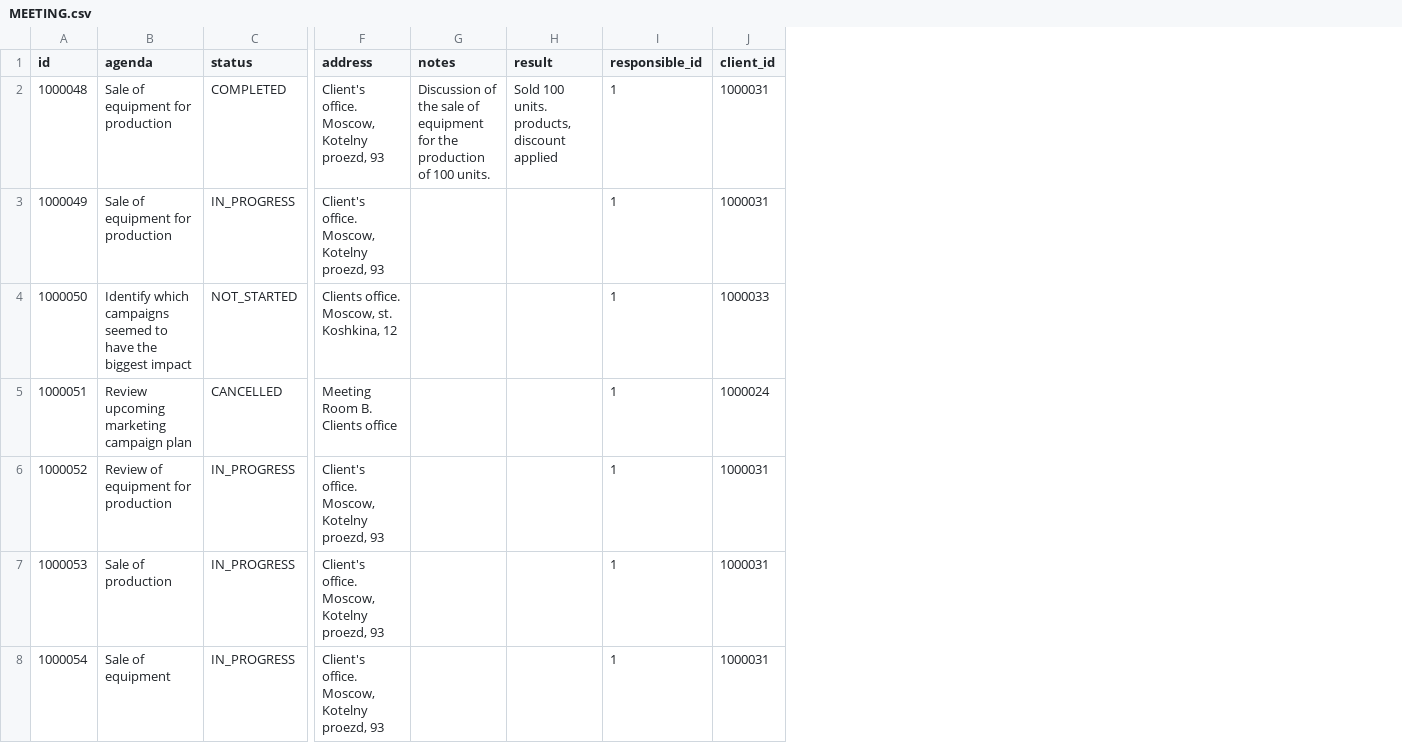
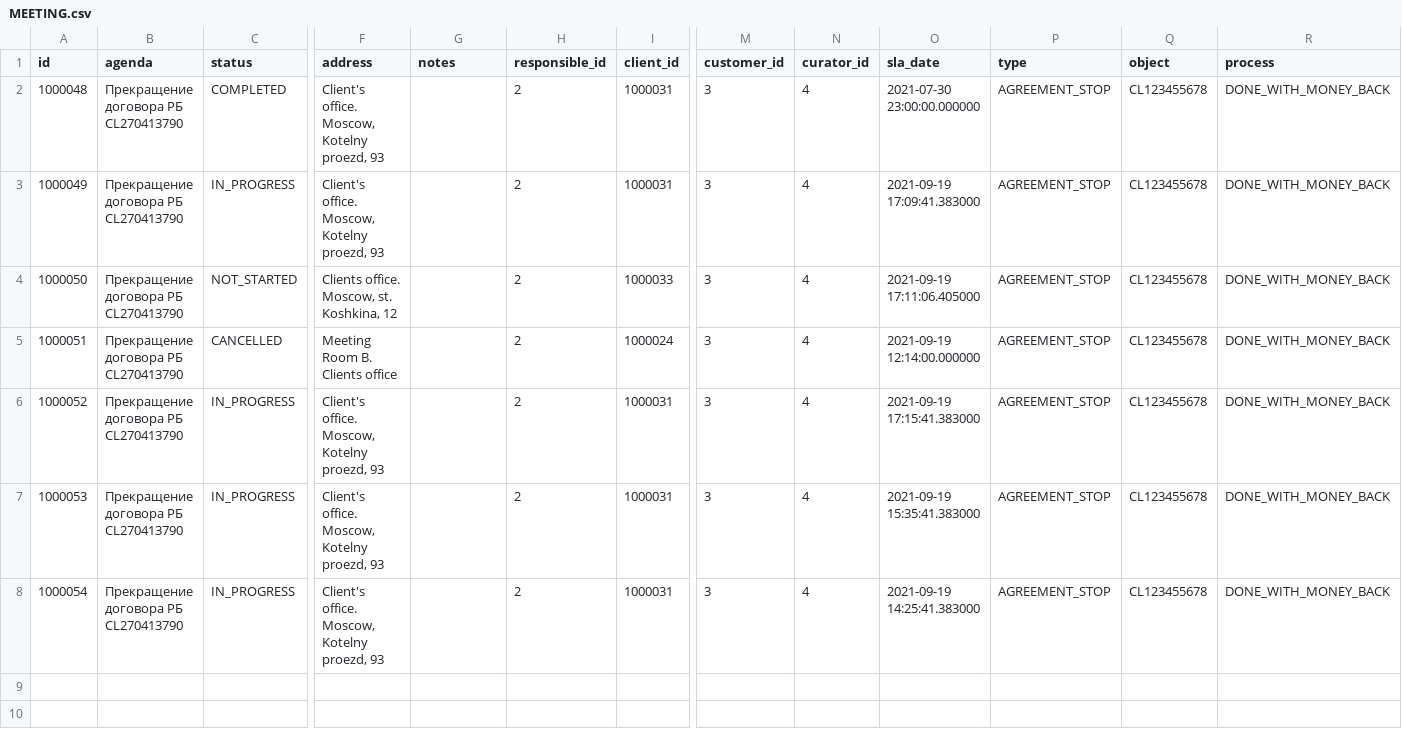
Before and after one commit to CX-Box/cxbox-demo, a CSV file: src/main/resources/db/data/MEETING.csv, drawn as a sheet; only a part is shown, gaps mark what is left out; removed rows and columns are numbered as before the commit, all else as after; the diff names each change by its address in the sheet, - before the commit and + after, or states it on an @@ line.

Commit message:
demo review

```diff
--- a/src/main/resources/db/data/MEETING.csv
+++ b/src/main/resources/db/data/MEETING.csv
-column H (result), row 2: Sold 100 units. products, discount applied
+column M (customer_id), rows 2-8: all 3
+column N (curator_id), rows 2-8: all 4
+column O (sla_date), rows 2-8: 2021-07-30 23:00:00.000000 | 2021-09-19 17:09:41.383000 | 2021-09-19 17:11:06.405000 | 2021-09-19 12:14:00.000000 | 2021-09-19 17:15:41.383000 | 2021-09-19 15:35:41.383000 | 2021-09-19 14:25:41.383000
+column P (type), rows 2-8: all AGREEMENT_STOP
+column Q (object), rows 2-8: all CL123455678
+column R (process), rows 2-8: all DONE_WITH_MONEY_BACK
-B2:B3 (agenda): Sale of equipment for production
+B2:B3 (agenda): Прекращение договора РБ CL270413790
-G2 (notes): Discussion of the sale of equipment for the production of 100 units.
+G2 (notes): (empty)
-H2:H8 (responsible_id): 1
+H2:H8 (responsible_id): 2
-B4 (agenda): Identify which campaigns seemed to have the biggest impact
+B4 (agenda): Прекращение договора РБ CL270413790
-B5 (agenda): Review upcoming marketing campaign plan
+B5 (agenda): Прекращение договора РБ CL270413790
-B6 (agenda): Review of equipment for production
+B6 (agenda): Прекращение договора РБ CL270413790
-B7 (agenda): Sale of production
+B7 (agenda): Прекращение договора РБ CL270413790
-B8 (agenda): Sale of equipment
+B8 (agenda): Прекращение договора РБ CL270413790
```
Also changed, not shown: src/main/resources/db/data/CXBOX-USERS.csv, 25 other files.
